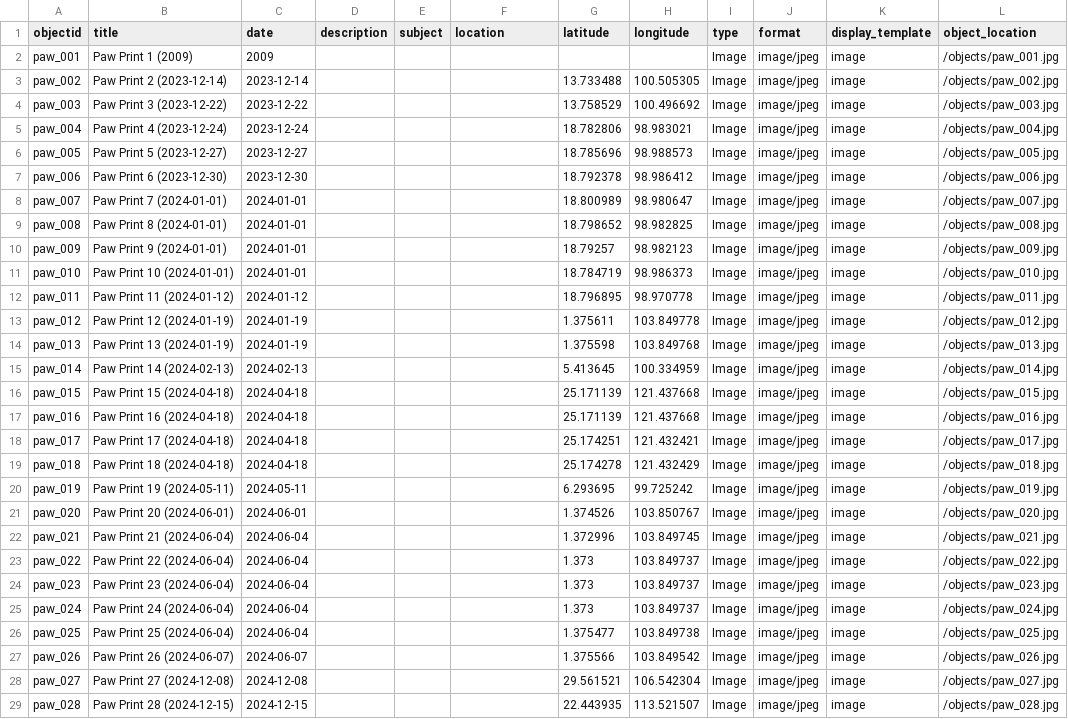
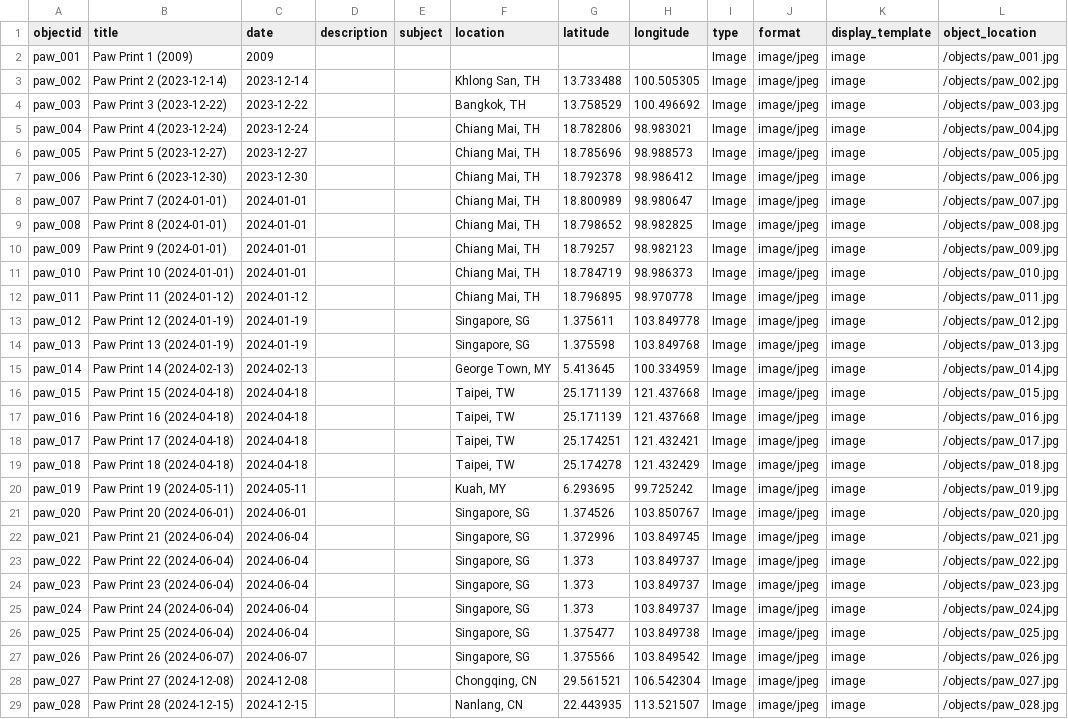
Before and after one commit to CFretter/paw-prints, a CSV file: _data/paw-print-repository.csv, drawn as a sheet; only a part is shown; the diff covers the shown part only; the diff names each change by its address in the sheet, - before the commit and + after, or states it on an @@ line.

```diff
--- a/_data/paw-print-repository.csv
+++ b/_data/paw-print-repository.csv
-F3 (location): (empty)
+F3 (location): Khlong San, TH
-F4 (location): (empty)
+F4 (location): Bangkok, TH
-F5:F12 (location): (empty)
+F5:F12 (location): Chiang Mai, TH
-F13:F14 (location): (empty)
+F13:F14 (location): Singapore, SG
-F15 (location): (empty)
+F15 (location): George Town, MY
-F16:F19 (location): (empty)
+F16:F19 (location): Taipei, TW
-F20 (location): (empty)
+F20 (location): Kuah, MY
-F21:F27 (location): (empty)
+F21:F27 (location): Singapore, SG
-F28 (location): (empty)
+F28 (location): Chongqing, CN
-F29 (location): (empty)
+F29 (location): Nanlang, CN
```
Also changed, not shown: 36 edited cells elsewhere in this file, 4 other files.
